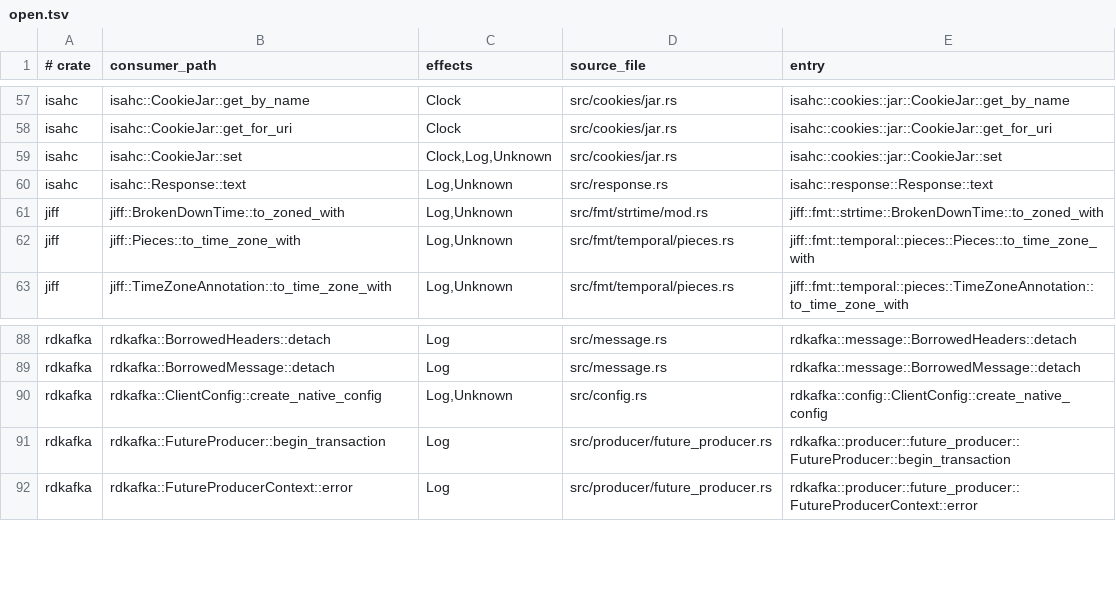
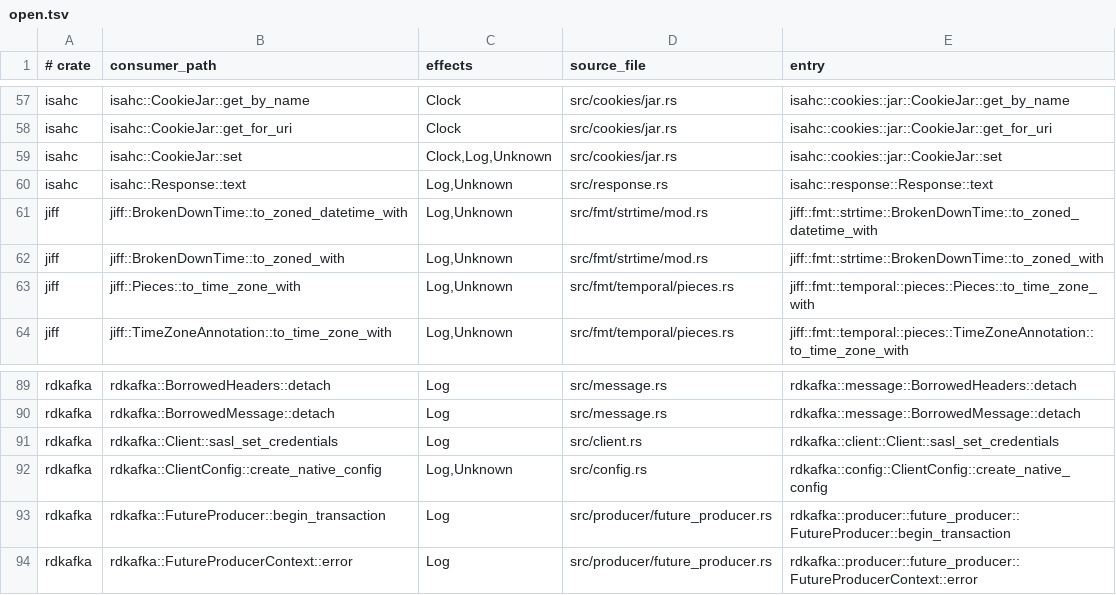
Before and after one commit to tombaldwin/candor-rust, a TSV file: eval/coverage-gate/open.tsv, drawn as a sheet; only a part is shown, gaps mark what is left out.

```diff
--- a/eval/coverage-gate/open.tsv
+++ b/eval/coverage-gate/open.tsv
@@ -60,2 +60,3 @@ isahc	isahc::CookieJar::set	Clock,Log,Unknown	src/cookies/jar.rs	isahc::cookies:
 isahc	isahc::Response::text	Log,Unknown	src/response.rs	isahc::response::Response::text
+jiff	jiff::BrokenDownTime::to_zoned_datetime_with	Log,Unknown	src/fmt/strtime/mod.rs	jiff::fmt::strtime::BrokenDownTime::to_zoned_datetime_with
 jiff	jiff::BrokenDownTime::to_zoned_with	Log,Unknown	src/fmt/strtime/mod.rs	jiff::fmt::strtime::BrokenDownTime::to_zoned_with
@@ -89,2 +90,3 @@ rdkafka	rdkafka::BorrowedHeaders::detach	Log	src/message.rs	rdkafka::message::Bo
 rdkafka	rdkafka::BorrowedMessage::detach	Log	src/message.rs	rdkafka::message::BorrowedMessage::detach
+rdkafka	rdkafka::Client::sasl_set_credentials	Log	src/client.rs	rdkafka::client::Client::sasl_set_credentials
 rdkafka	rdkafka::ClientConfig::create_native_config	Log,Unknown	src/config.rs	rdkafka::config::ClientConfig::create_native_config
```
Also changed, not shown: eval/coverage-gate/covered.tsv, 3 other files.
